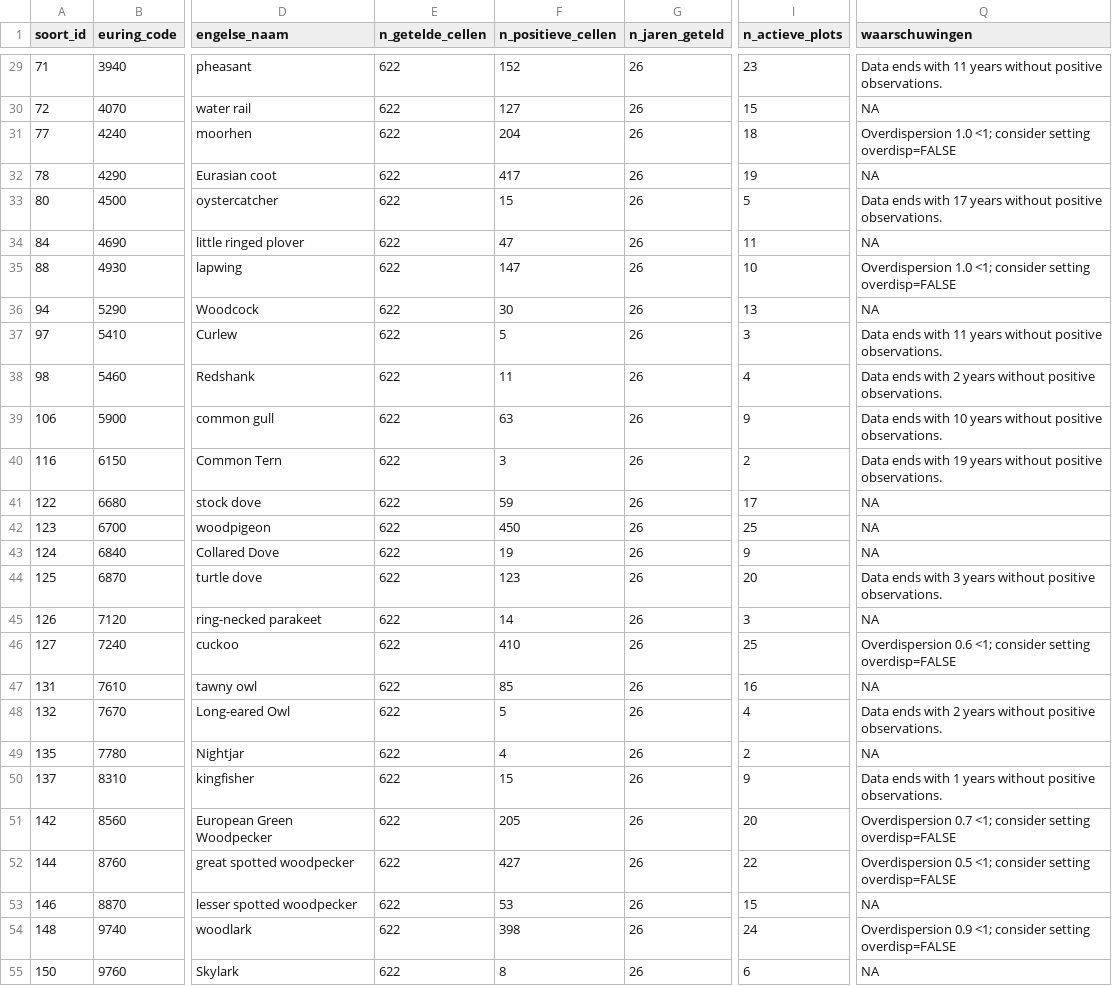
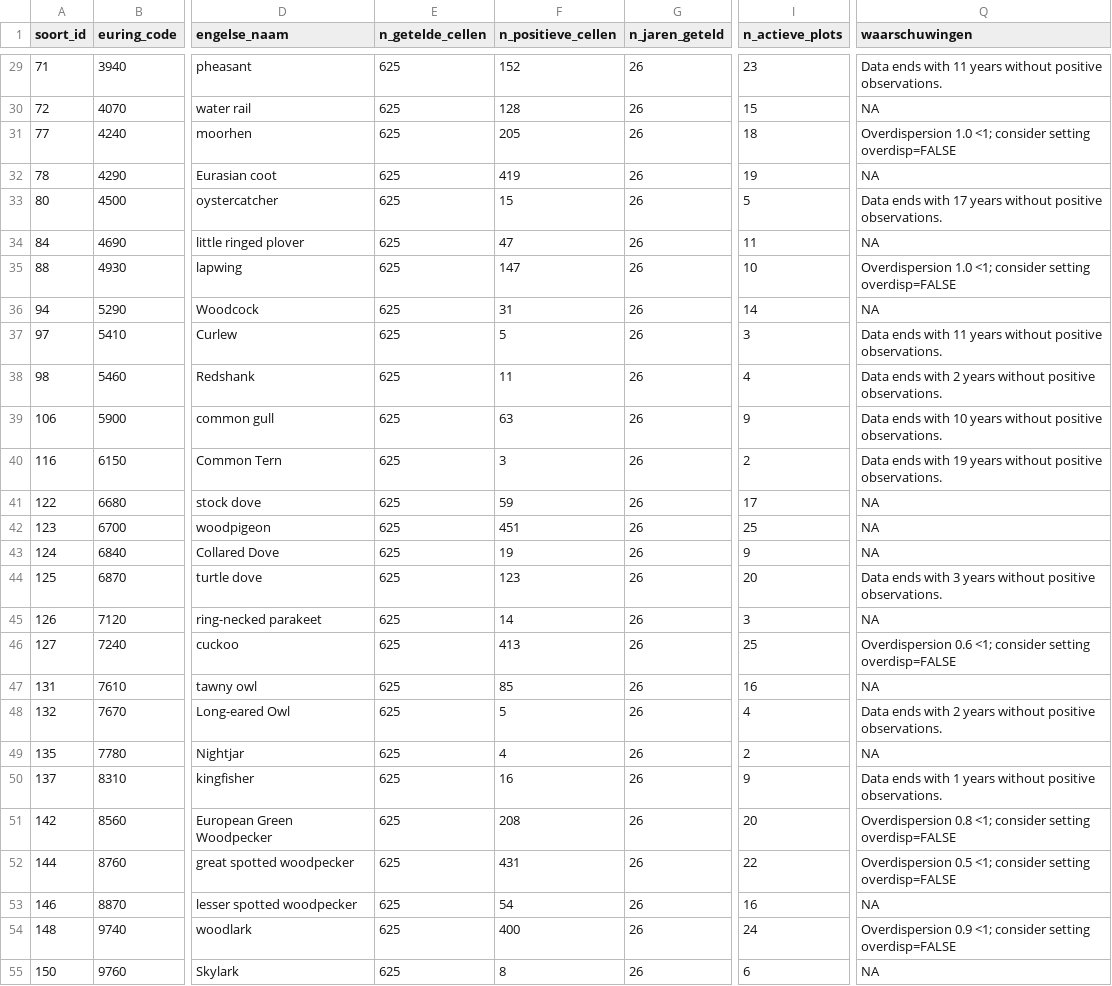
Before and after one commit to Ton2241/Meijendel, a CSV file: trim/sandra/soorten/soorten_bruikbare_selectie.csv, drawn as a sheet; only a part is shown, gaps mark what is left out; the diff covers the shown part only; the diff names each change by its address in the sheet, - before the commit and + after, or states it on an @@ line.

```diff
--- a/trim/sandra/soorten/soorten_bruikbare_selectie.csv
+++ b/trim/sandra/soorten/soorten_bruikbare_selectie.csv
-E29:E55 (n_getelde_cellen): 622
+E29:E55 (n_getelde_cellen): 625
-F30 (n_positieve_cellen): 127
+F30 (n_positieve_cellen): 128
-F31 (n_positieve_cellen): 204
+F31 (n_positieve_cellen): 205
-F32 (n_positieve_cellen): 417
+F32 (n_positieve_cellen): 419
-F36 (n_positieve_cellen): 30
+F36 (n_positieve_cellen): 31
-I36 (n_actieve_plots): 13
+I36 (n_actieve_plots): 14
-F42 (n_positieve_cellen): 450
+F42 (n_positieve_cellen): 451
-F46 (n_positieve_cellen): 410
+F46 (n_positieve_cellen): 413
-F50 (n_positieve_cellen): 15
+F50 (n_positieve_cellen): 16
-F51 (n_positieve_cellen): 205
+F51 (n_positieve_cellen): 208
-Q51 (waarschuwingen): Overdispersion 0.7 <1; consider…
+Q51 (waarschuwingen): Overdispersion 0.8 <1; consider…
-F52 (n_positieve_cellen): 427
+F52 (n_positieve_cellen): 431
-F53 (n_positieve_cellen): 53
+F53 (n_positieve_cellen): 54
-I53 (n_actieve_plots): 15
+I53 (n_actieve_plots): 16
-F54 (n_positieve_cellen): 398
+F54 (n_positieve_cellen): 400
```
Also changed, not shown: 141 edited cells elsewhere in this file, trim/sandra/soorten/soorten_modelstatus.csv, trim/sandra/soorten/soorten_selectie_sandra.csv, 17 other files.
